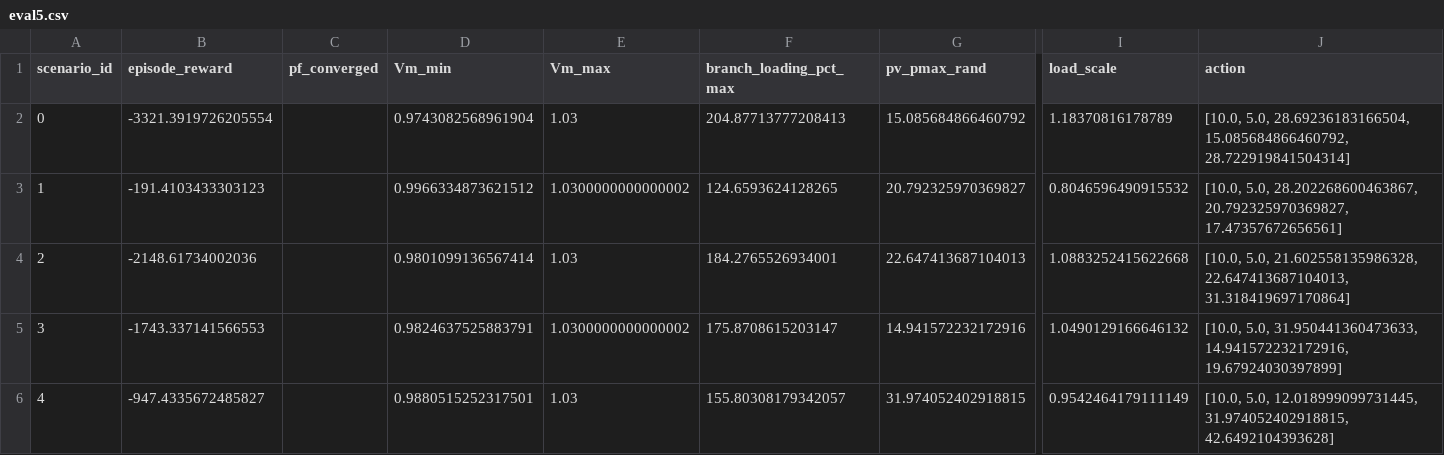
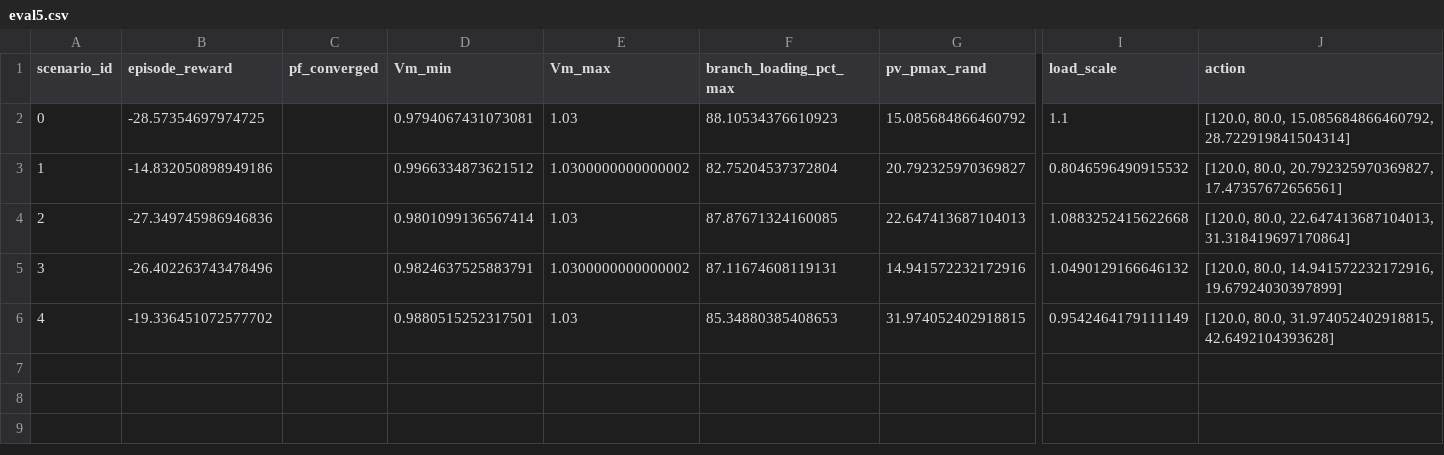
Before and after one commit to isomer2023/2025-2026-VeraGrid-Torch-RL, a CSV file: VeraGrid/logs/eval5.csv, drawn as a sheet; only a part is shown, gaps mark what is left out; the diff names each change by its address in the sheet, - before the commit and + after, or states it on an @@ line.

```diff
--- a/VeraGrid/logs/eval5.csv
+++ b/VeraGrid/logs/eval5.csv
-B2 (episode_reward): -3321.3919726205554
+B2 (episode_reward): -28.57354697974725
-D2 (Vm_min): 0.9743082568961904
+D2 (Vm_min): 0.9794067431073081
-F2 (branch_loading_pct_max): 204.87713777208413
+F2 (branch_loading_pct_max): 88.10534376610923
-I2 (load_scale): 1.18370816178789
+I2 (load_scale): 1.1
-J2 (action): [10.0, 5.0, 28.69236183166504, 15.085684866460792, 28.722919841504314]
+J2 (action): [120.0, 80.0, 15.085684866460792, 28.722919841504314]
-B3 (episode_reward): -191.4103433303123
+B3 (episode_reward): -14.832050898949186
-F3 (branch_loading_pct_max): 124.6593624128265
+F3 (branch_loading_pct_max): 82.75204537372804
-J3 (action): [10.0, 5.0, 28.202268600463867, 20.792325970369827, 17.47357672656561]
+J3 (action): [120.0, 80.0, 20.792325970369827, 17.47357672656561]
-B4 (episode_reward): -2148.61734002036
+B4 (episode_reward): -27.349745986946836
-F4 (branch_loading_pct_max): 184.2765526934001
+F4 (branch_loading_pct_max): 87.87671324160085
-J4 (action): [10.0, 5.0, 21.602558135986328, 22.647413687104013, 31.318419697170864]
+J4 (action): [120.0, 80.0, 22.647413687104013, 31.318419697170864]
-B5 (episode_reward): -1743.337141566553
+B5 (episode_reward): -26.402263743478496
-F5 (branch_loading_pct_max): 175.8708615203147
+F5 (branch_loading_pct_max): 87.11674608119131
-J5 (action): [10.0, 5.0, 31.950441360473633, 14.941572232172916, 19.67924030397899]
+J5 (action): [120.0, 80.0, 14.941572232172916, 19.67924030397899]
-B6 (episode_reward): -947.4335672485827
+B6 (episode_reward): -19.336451072577702
-F6 (branch_loading_pct_max): 155.80308179342057
+F6 (branch_loading_pct_max): 85.34880385408653
-J6 (action): [10.0, 5.0, 12.018999099731445, 31.974052402918815, 42.6492104393628]
+J6 (action): [120.0, 80.0, 31.974052402918815, 42.6492104393628]
```
Also changed, not shown: 3 other files.
